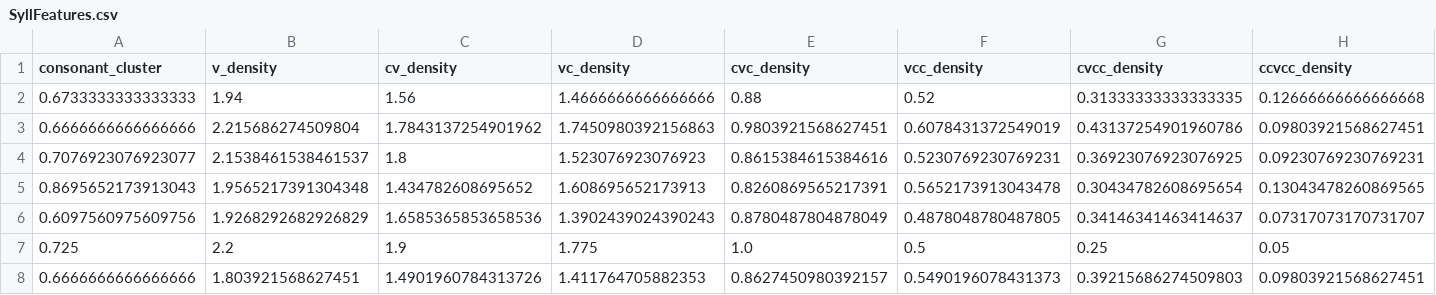
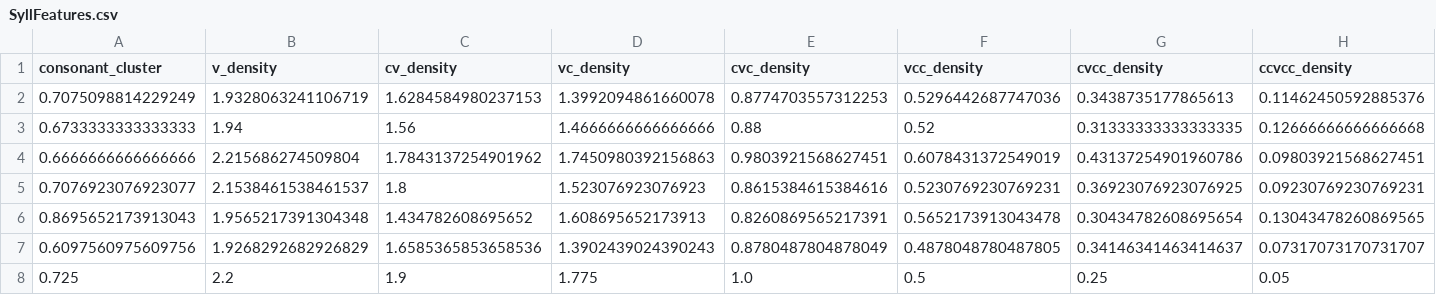
Before and after one commit to WhiteLicorice/Fake, a CSV file: training/root/datasets/SyllFeatures.csv, drawn as a sheet; only a part is shown; the shorter side is filled out with more unchanged rows; rows hold the shown columns only; the diff names each change by its address in the sheet, - before the commit and + after, or states it on an @@ line.

```diff
--- a/training/root/datasets/SyllFeatures.csv
+++ b/training/root/datasets/SyllFeatures.csv
+row 2: 0.7075098814229249 | 1.9328063241106719 | 1.6284584980237153 | 1.3992094861660078 | 0.8774703557312253 | 0.5296442687747036 | 0.3438735177865613 | 0.11462450592885376
```
Also changed, not shown: training/root/datasets/OovFeatures.csv, training/root/datasets/ReadFeatures.csv, 9 other files.
